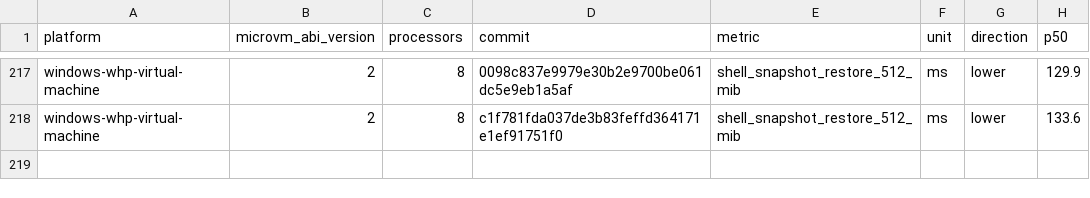
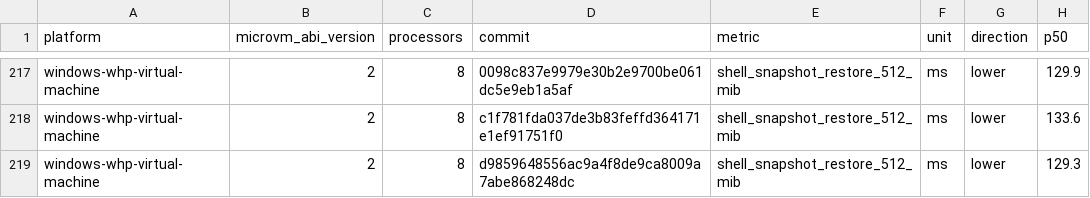
Before and after one commit to 56steve/nvx, a CSV file: data/windows-whp-virtual-machine-microvm-v2-8vcpu.csv, drawn as a sheet; only a part is shown, gaps mark what is left out; the diff names each change by its address in the sheet, - before the commit and + after, or states it on an @@ line.

```diff
--- a/data/windows-whp-virtual-machine-microvm-v2-8vcpu.csv
+++ b/data/windows-whp-virtual-machine-microvm-v2-8vcpu.csv
+row 219: windows-whp-virtual-machine | 2 | 8 | d9859648556ac9a4f8de9ca8009a7abe868248dc | shell_snapshot_restore_512_mib | ms | lower | 129.3
```
Also changed, not shown: data/linux-kvm-virtual-machine-microvm-v2-1vcpu.csv, data/linux-mshv-virtual-machine-microvm-v2-1vcpu.csv, 9 other files.
